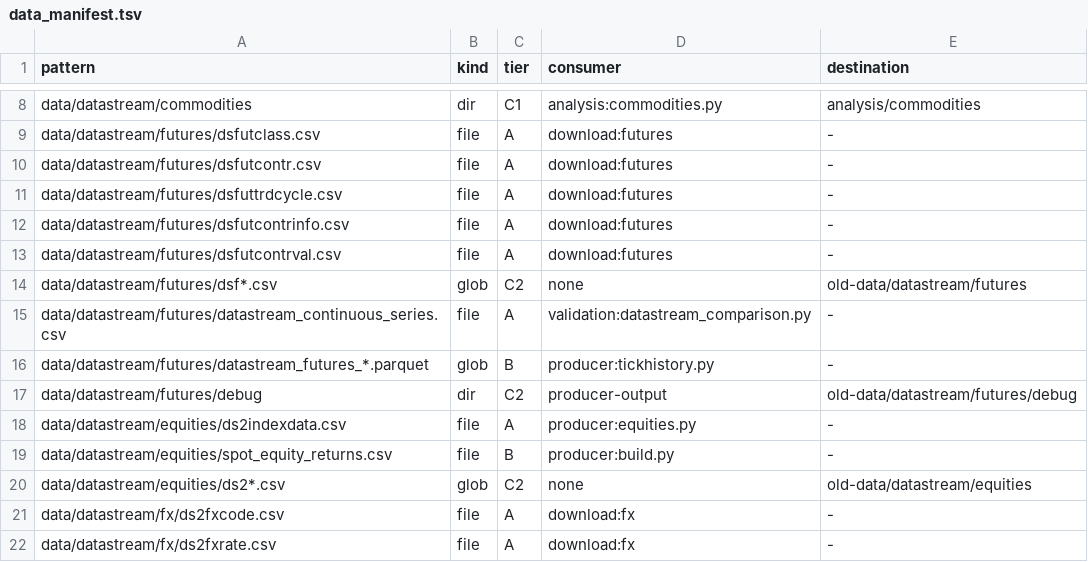
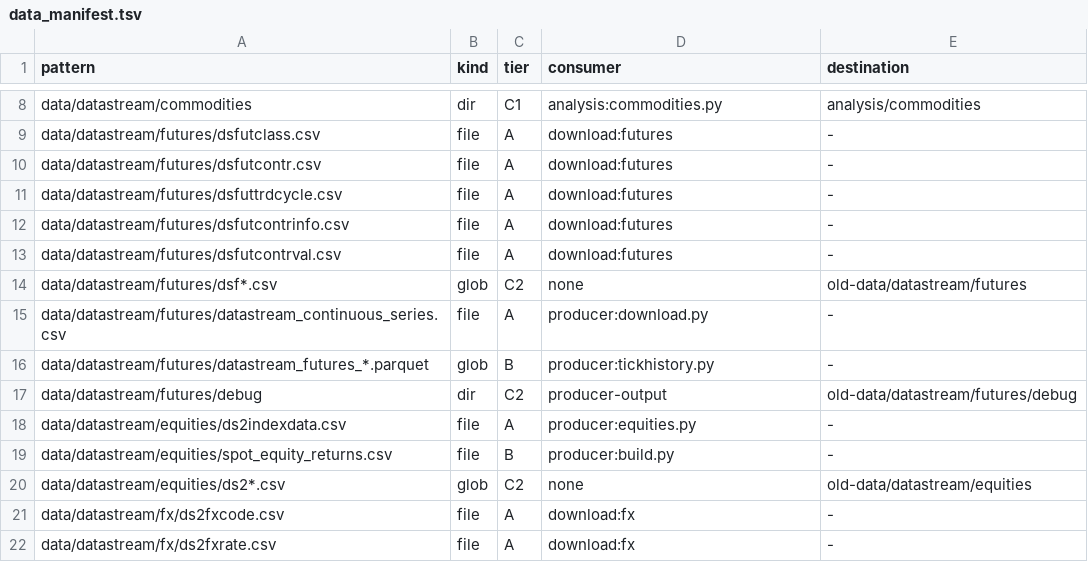
Before and after one commit to thejameszhang/futures, a TSV file: scripts/data_manifest.tsv, drawn as a sheet; only a part is shown, gaps mark what is left out.

```diff
--- a/scripts/data_manifest.tsv
+++ b/scripts/data_manifest.tsv
@@ -14,3 +14,3 @@ data/datastream/futures/dsfutcontrval.csv	file	A	download:futures	-
 data/datastream/futures/dsf*.csv	glob	C2	none	old-data/datastream/futures
-data/datastream/futures/datastream_continuous_series.csv	file	A	validation:datastream_comparison.py	-
+data/datastream/futures/datastream_continuous_series.csv	file	A	producer:download.py	-
 data/datastream/futures/datastream_futures_*.parquet	glob	B	producer:tickhistory.py	-
```
Also changed, not shown: 7 other files.
